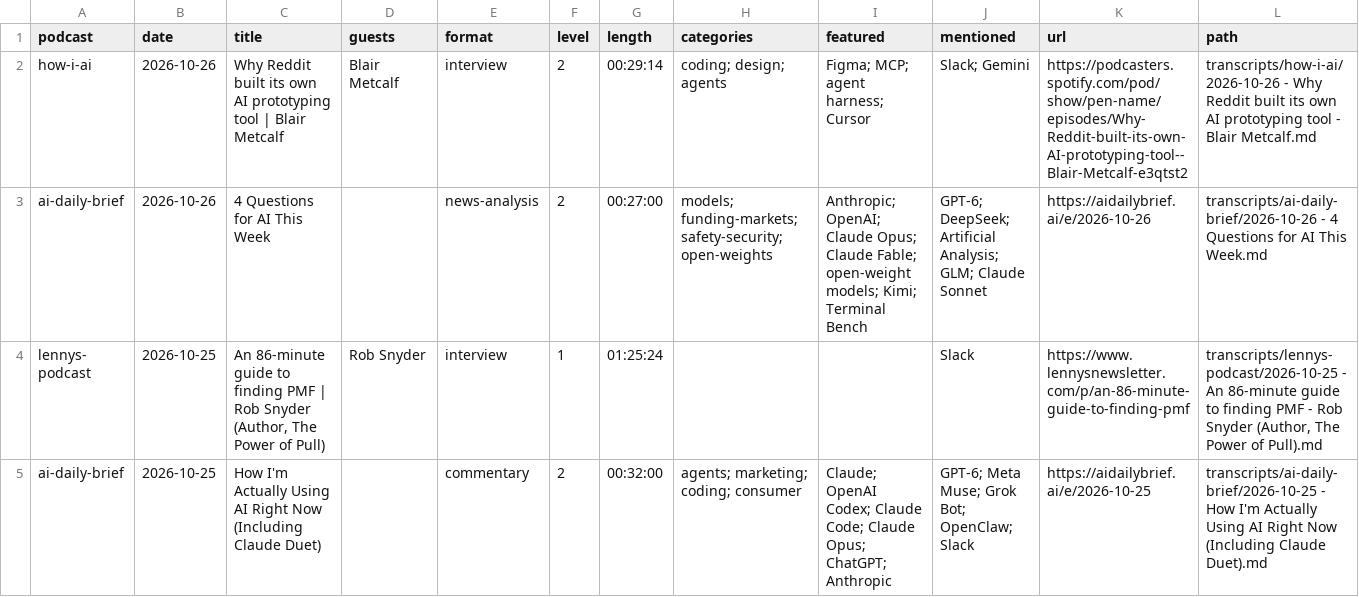
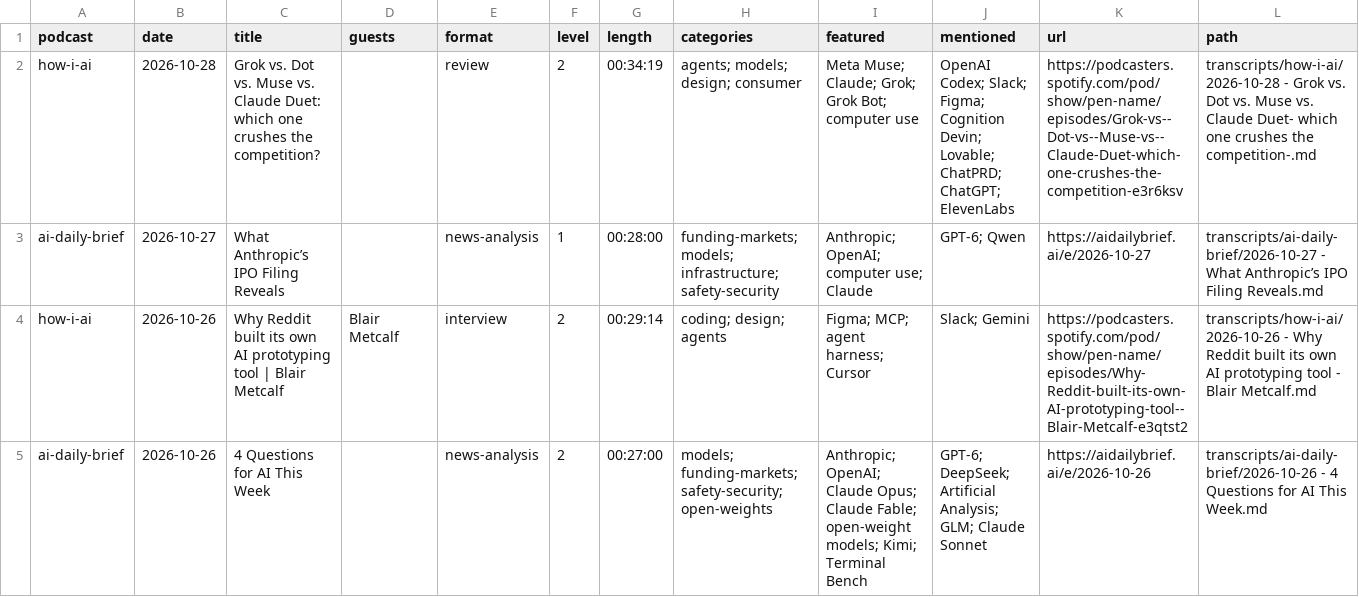
Before and after one commit to NikolasBM/PodScribe, a CSV file: catalog.csv, drawn as a sheet; only a part is shown; the shorter side is filled out with more unchanged rows.

```diff
--- a/catalog.csv
+++ b/catalog.csv
@@ -1,2 +1,4 @@
 podcast,date,title,guests,format,level,length,categories,featured,mentioned,url,path
+how-i-ai,2026-10-28,Grok vs. Dot vs. Muse vs. Claude Duet: which one crushes the competition?,,review,2,00:34:19,agents; models; design; consumer,Meta Muse; Claude; Grok; Grok Bot; computer use,OpenAI Codex; Slack; Figma; Cognition Devin; Lovable; ChatPRD; ChatGPT; ElevenLabs,https://podcasters.spotify.com/pod/show/pen-name/episodes/Grok-vs--Dot-vs--Muse-vs--Claude-Duet-which-one-crushes-the-competition-e3r6ksv,transcripts/how-i-ai/2026-10-28 - Grok vs. Dot vs. Muse vs. Claude Duet- which one crushes the competition-.md
+ai-daily-brief,2026-10-27,What Anthropic’s IPO Filing Reveals,,news-analysis,1,00:28:00,funding-markets; models; infrastructure; safety-security,Anthropic; OpenAI; computer use; Claude,GPT-6; Qwen,https://aidailybrief.ai/e/2026-10-27,transcripts/ai-daily-brief/2026-10-27 - What Anthropic’s IPO Filing Reveals.md
 how-i-ai,2026-10-26,Why Reddit built its own AI prototyping tool | Blair Metcalf,Blair Metcalf,interview,2,00:29:14,coding; design; agents,Figma; MCP; agent harness; Cursor,Slack; Gemini,https://podcasters.spotify.com/pod/show/pen-name/episodes/Why-Reddit-built-its-own-AI-prototyping-tool--Blair-Metcalf-e3qtst2,transcripts/how-i-ai/2026-10-26 - Why Reddit built its own AI prototyping tool - Blair Metcalf.md
```
Also changed, not shown: 3 other files.
